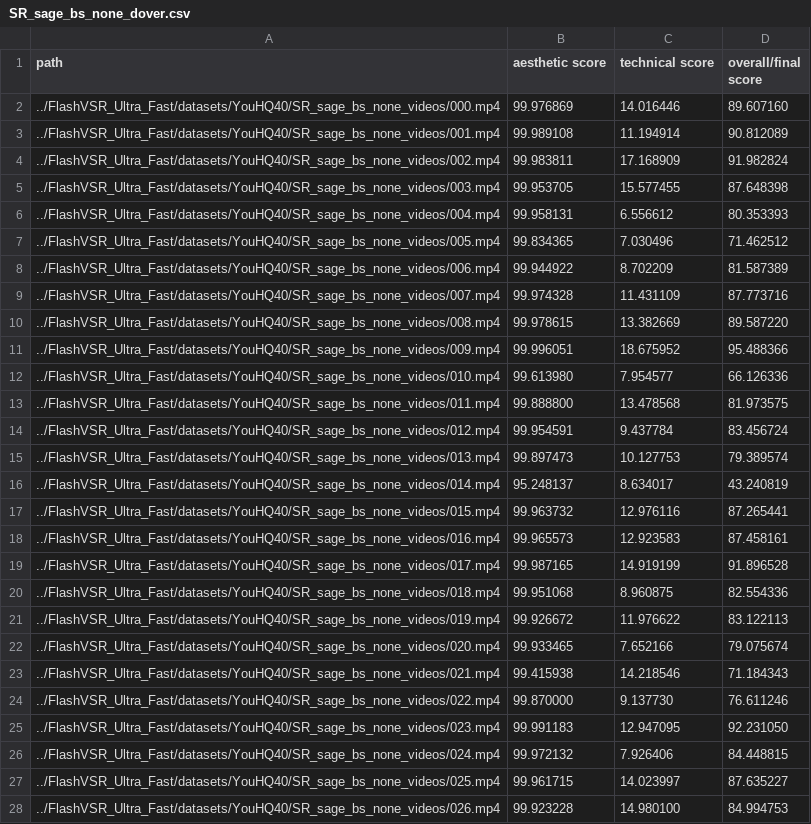
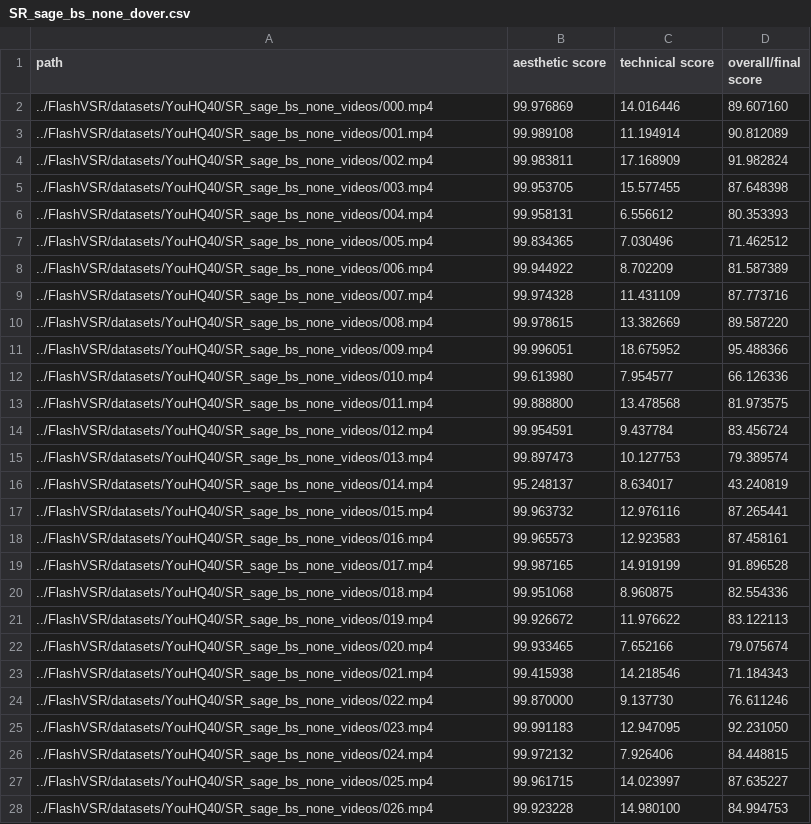
Before and after one commit to danmac423/FlashVSR, a CSV file: benchmarks/quality/results/YouHQ40/SR_sage_bs_none_dover.csv, drawn as a sheet; only a part is shown; the diff covers the shown part only.

```diff
--- a/benchmarks/quality/results/YouHQ40/SR_sage_bs_none_dover.csv
+++ b/benchmarks/quality/results/YouHQ40/SR_sage_bs_none_dover.csv
@@ -1,28 +1,28 @@
 path, aesthetic score, technical score, overall/final score
-../FlashVSR_Ultra_Fast/datasets/YouHQ40/SR_sage_bs_none_videos/000.mp4, 99.976869, 14.016446,89.607160
-../FlashVSR_Ultra_Fast/datasets/YouHQ40/SR_sage_bs_none_videos/001.mp4, 99.989108, 11.194914,90.812089
-../FlashVSR_Ultra_Fast/datasets/YouHQ40/SR_sage_bs_none_videos/002.mp4, 99.983811, 17.168909,91.982824
-../FlashVSR_Ultra_Fast/datasets/YouHQ40/SR_sage_bs_none_videos/003.mp4, 99.953705, 15.577455,87.648398
-../FlashVSR_Ultra_Fast/datasets/YouHQ40/SR_sage_bs_none_videos/004.mp4, 99.958131, 6.556612,80.353393
-../FlashVSR_Ultra_Fast/datasets/YouHQ40/SR_sage_bs_none_videos/005.mp4, 99.834365, 7.030496,71.462512
-../FlashVSR_Ultra_Fast/datasets/YouHQ40/SR_sage_bs_none_videos/006.mp4, 99.944922, 8.702209,81.587389
-../FlashVSR_Ultra_Fast/datasets/YouHQ40/SR_sage_bs_none_videos/007.mp4, 99.974328, 11.431109,87.773716
-../FlashVSR_Ultra_Fast/datasets/YouHQ40/SR_sage_bs_none_videos/008.mp4, 99.978615, 13.382669,89.587220
-../FlashVSR_Ultra_Fast/datasets/YouHQ40/SR_sage_bs_none_videos/009.mp4, 99.996051, 18.675952,95.488366
-../FlashVSR_Ultra_Fast/datasets/YouHQ40/SR_sage_bs_none_videos/010.mp4, 99.613980, 7.954577,66.126336
-../FlashVSR_Ultra_Fast/datasets/YouHQ40/SR_sage_bs_none_videos/011.mp4, 99.888800, 13.478568,81.973575
-../FlashVSR_Ultra_Fast/datasets/YouHQ40/SR_sage_bs_none_videos/012.mp4, 99.954591, 9.437784,83.456724
-../FlashVSR_Ultra_Fast/datasets/YouHQ40/SR_sage_bs_none_videos/013.mp4, 99.897473, 10.127753,79.389574
-../FlashVSR_Ultra_Fast/datasets/YouHQ40/SR_sage_bs_none_videos/014.mp4, 95.248137, 8.634017,43.240819
-../FlashVSR_Ultra_Fast/datasets/YouHQ40/SR_sage_bs_none_videos/015.mp4, 99.963732, 12.976116,87.265441
-../FlashVSR_Ultra_Fast/datasets/YouHQ40/SR_sage_bs_none_videos/016.mp4, 99.965573, 12.923583,87.458161
-../FlashVSR_Ultra_Fast/datasets/YouHQ40/SR_sage_bs_none_videos/017.mp4, 99.987165, 14.919199,91.896528
-../FlashVSR_Ultra_Fast/datasets/YouHQ40/SR_sage_bs_none_videos/018.mp4, 99.951068, 8.960875,82.554336
-../FlashVSR_Ultra_Fast/datasets/YouHQ40/SR_sage_bs_none_videos/019.mp4, 99.926672, 11.976622,83.122113
-../FlashVSR_Ultra_Fast/datasets/YouHQ40/SR_sage_bs_none_videos/020.mp4, 99.933465, 7.652166,79.075674
-../FlashVSR_Ultra_Fast/datasets/YouHQ40/SR_sage_bs_none_videos/021.mp4, 99.415938, 14.218546,71.184343
-../FlashVSR_Ultra_Fast/datasets/YouHQ40/SR_sage_bs_none_videos/022.mp4, 99.870000, 9.137730,76.611246
-../FlashVSR_Ultra_Fast/datasets/YouHQ40/SR_sage_bs_none_videos/023.mp4, 99.991183, 12.947095,92.231050
-../FlashVSR_Ultra_Fast/datasets/YouHQ40/SR_sage_bs_none_videos/024.mp4, 99.972132, 7.926406,84.448815
-../FlashVSR_Ultra_Fast/datasets/YouHQ40/SR_sage_bs_none_videos/025.mp4, 99.961715, 14.023997,87.635227
-../FlashVSR_Ultra_Fast/datasets/YouHQ40/SR_sage_bs_none_videos/026.mp4, 99.923228, 14.980100,84.994753
+../FlashVSR/datasets/YouHQ40/SR_sage_bs_none_videos/000.mp4, 99.976869, 14.016446,89.607160
+../FlashVSR/datasets/YouHQ40/SR_sage_bs_none_videos/001.mp4, 99.989108, 11.194914,90.812089
+../FlashVSR/datasets/YouHQ40/SR_sage_bs_none_videos/002.mp4, 99.983811, 17.168909,91.982824
+../FlashVSR/datasets/YouHQ40/SR_sage_bs_none_videos/003.mp4, 99.953705, 15.577455,87.648398
+../FlashVSR/datasets/YouHQ40/SR_sage_bs_none_videos/004.mp4, 99.958131, 6.556612,80.353393
+../FlashVSR/datasets/YouHQ40/SR_sage_bs_none_videos/005.mp4, 99.834365, 7.030496,71.462512
+../FlashVSR/datasets/YouHQ40/SR_sage_bs_none_videos/006.mp4, 99.944922, 8.702209,81.587389
+../FlashVSR/datasets/YouHQ40/SR_sage_bs_none_videos/007.mp4, 99.974328, 11.431109,87.773716
+../FlashVSR/datasets/YouHQ40/SR_sage_bs_none_videos/008.mp4, 99.978615, 13.382669,89.587220
+../FlashVSR/datasets/YouHQ40/SR_sage_bs_none_videos/009.mp4, 99.996051, 18.675952,95.488366
+../FlashVSR/datasets/YouHQ40/SR_sage_bs_none_videos/010.mp4, 99.613980, 7.954577,66.126336
+../FlashVSR/datasets/YouHQ40/SR_sage_bs_none_videos/011.mp4, 99.888800, 13.478568,81.973575
+../FlashVSR/datasets/YouHQ40/SR_sage_bs_none_videos/012.mp4, 99.954591, 9.437784,83.456724
+../FlashVSR/datasets/YouHQ40/SR_sage_bs_none_videos/013.mp4, 99.897473, 10.127753,79.389574
+../FlashVSR/datasets/YouHQ40/SR_sage_bs_none_videos/014.mp4, 95.248137, 8.634017,43.240819
+../FlashVSR/datasets/YouHQ40/SR_sage_bs_none_videos/015.mp4, 99.963732, 12.976116,87.265441
+../FlashVSR/datasets/YouHQ40/SR_sage_bs_none_videos/016.mp4, 99.965573, 12.923583,87.458161
+../FlashVSR/datasets/YouHQ40/SR_sage_bs_none_videos/017.mp4, 99.987165, 14.919199,91.896528
+../FlashVSR/datasets/YouHQ40/SR_sage_bs_none_videos/018.mp4, 99.951068, 8.960875,82.554336
+../FlashVSR/datasets/YouHQ40/SR_sage_bs_none_videos/019.mp4, 99.926672, 11.976622,83.122113
+../FlashVSR/datasets/YouHQ40/SR_sage_bs_none_videos/020.mp4, 99.933465, 7.652166,79.075674
+../FlashVSR/datasets/YouHQ40/SR_sage_bs_none_videos/021.mp4, 99.415938, 14.218546,71.184343
+../FlashVSR/datasets/YouHQ40/SR_sage_bs_none_videos/022.mp4, 99.870000, 9.137730,76.611246
+../FlashVSR/datasets/YouHQ40/SR_sage_bs_none_videos/023.mp4, 99.991183, 12.947095,92.231050
+../FlashVSR/datasets/YouHQ40/SR_sage_bs_none_videos/024.mp4, 99.972132, 7.926406,84.448815
+../FlashVSR/datasets/YouHQ40/SR_sage_bs_none_videos/025.mp4, 99.961715, 14.023997,87.635227
+../FlashVSR/datasets/YouHQ40/SR_sage_bs_none_videos/026.mp4, 99.923228, 14.980100,84.994753
```
Also changed, not shown: 13 edited cells elsewhere in this file, benchmarks/quality/results/YouHQ40/SR_dover.csv, benchmarks/quality/results/YouHQ40/SR_flash_bs_none_dover.csv, 7 other files.
